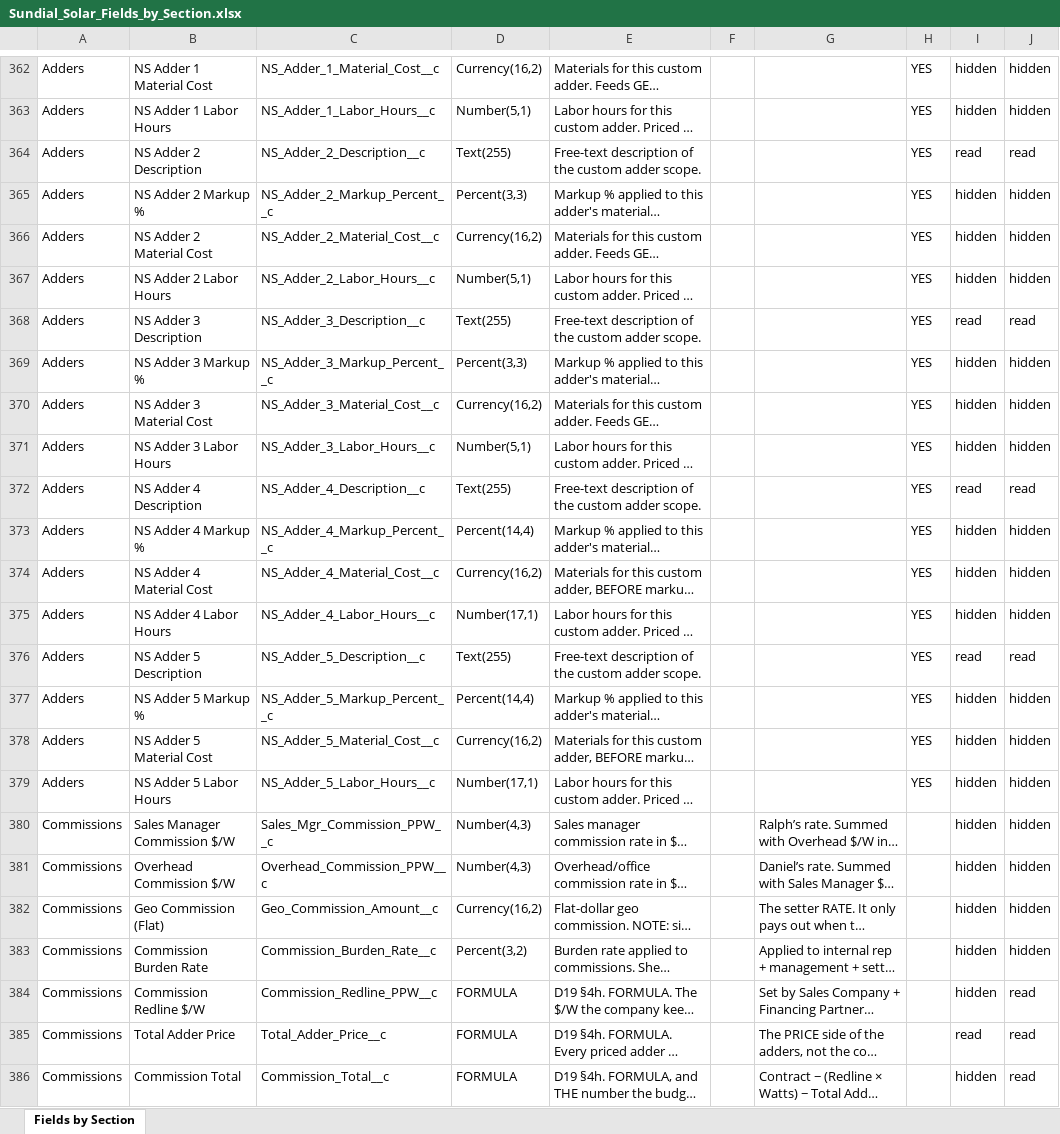
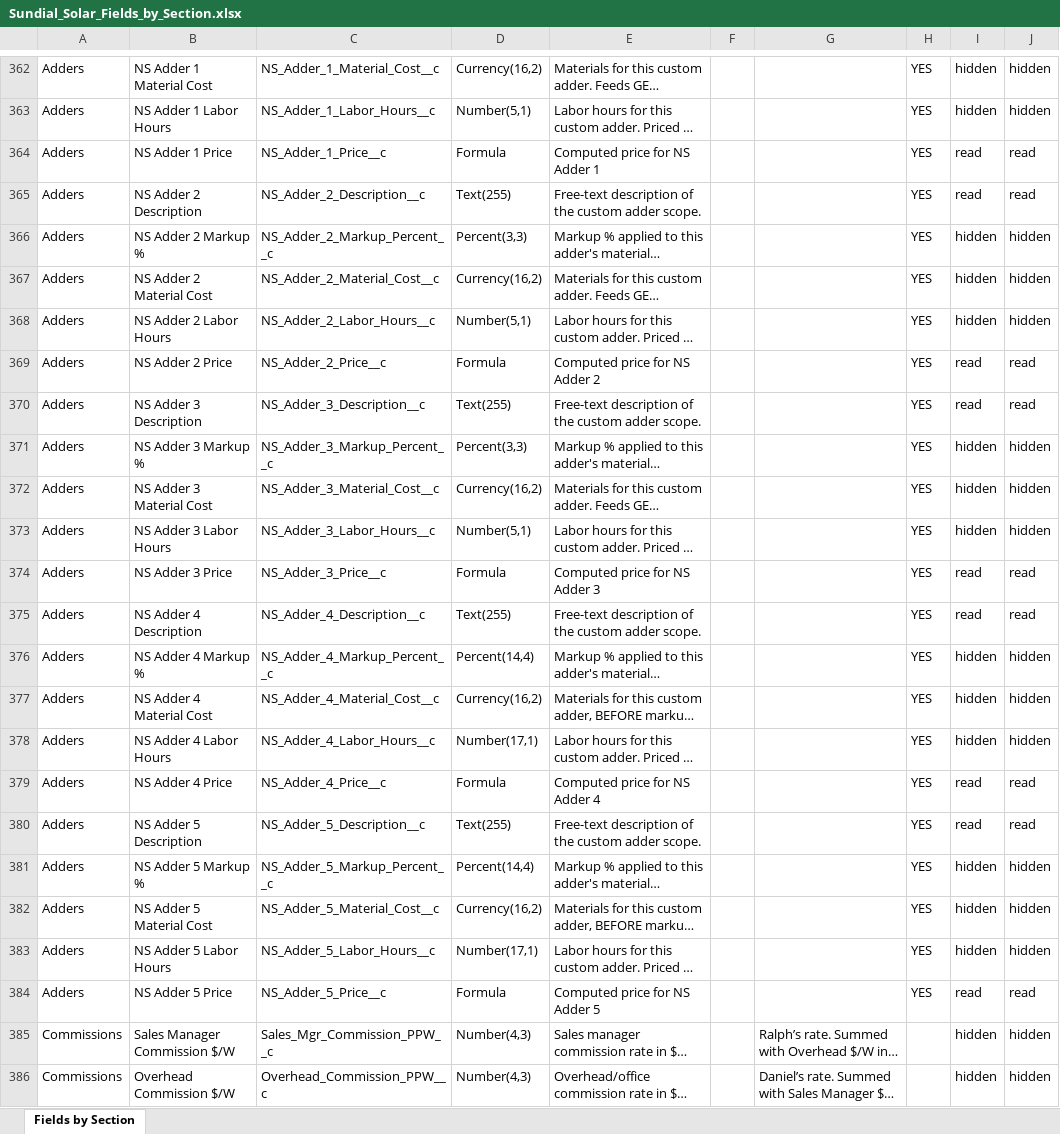
Before and after one commit to ConstructiveOps/sundial-core, an Excel workbook: docs/Sundial_Solar_Fields_by_Section.xlsx, sheet Fields by Section, drawn as a sheet; only a part is shown, gaps mark what is left out; the shorter side is filled out with more unchanged rows; long unchanged cells end in …; values as stored, in another font and other column widths than the file's, no borders; the diff names each change by its address in the sheet, - before the commit and + after, or states it on an @@ line.

```diff
--- a/docs/Sundial_Solar_Fields_by_Section.xlsx (sheet Fields by Section)
+++ b/docs/Sundial_Solar_Fields_by_Section.xlsx (sheet Fields by Section)
+row 364: Adders | NS Adder 1 Price | NS_Adder_1_Price__c | Formula | Computed price for NS Adder 1 |  |  | YES | read | read
+row 369: Adders | NS Adder 2 Price | NS_Adder_2_Price__c | Formula | Computed price for NS Adder 2 |  |  | YES | read | read
+row 374: Adders | NS Adder 3 Price | NS_Adder_3_Price__c | Formula | Computed price for NS Adder 3 |  |  | YES | read | read
+row 379: Adders | NS Adder 4 Price | NS_Adder_4_Price__c | Formula | Computed price for NS Adder 4 |  |  | YES | read | read
+row 384: Adders | NS Adder 5 Price | NS_Adder_5_Price__c | Formula | Computed price for NS Adder 5 |  |  | YES | read | read
```
Also changed, not shown: docs/Sundial_Customer__c_Field_Design.xlsx, 3 other files.
